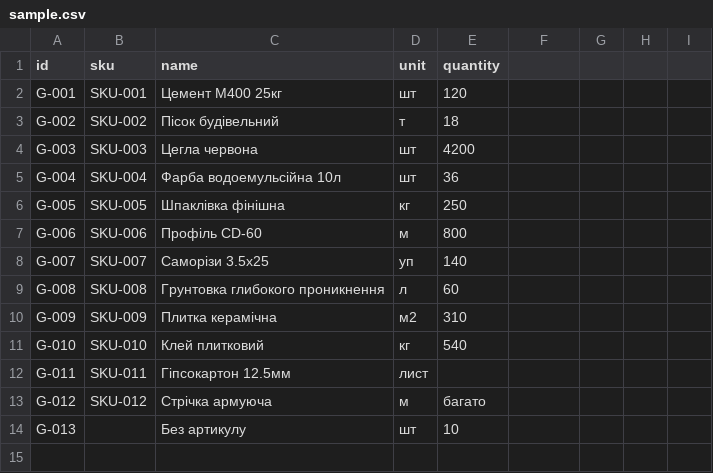
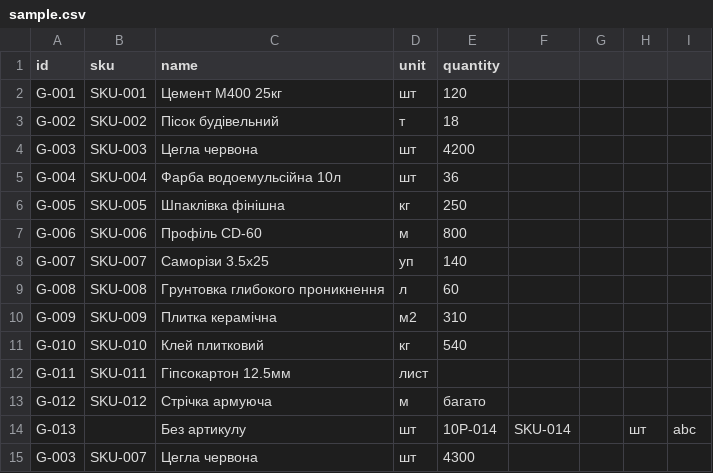
Before and after one commit to zigerzek/CrossApp, a CSV file: data/sample.csv, drawn as a sheet.

```diff
--- a/data/sample.csv
+++ b/data/sample.csv
@@ -13,2 +13,3 @@ G-011;SKU-011;Гіпсокартон 12.5мм;лист
 G-012;SKU-012;Стрічка армуюча;м;багато
-G-013;;Без артикулу;шт;10
+G-013;;Без артикулу;шт;10P-014;SKU-014;;шт;abc
+G-003;SKU-007;Цегла червона;шт;4300
```
Also changed, not shown: 19 other files.
